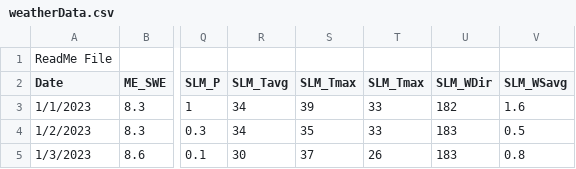
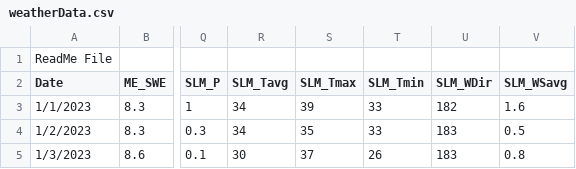
Before and after one commit to smotz9/AK_Slides, a CSV file: weatherData.csv, drawn as a sheet; only a part is shown, gaps mark what is left out; the diff names each change by its address in the sheet, - before the commit and + after, or states it on an @@ line.

Commit message:
Corrected Weather Data
Corrected a mislabeled column

```diff
--- a/weatherData.csv
+++ b/weatherData.csv
-T2: SLM_Tmax
+T2: SLM_Tmin
```
